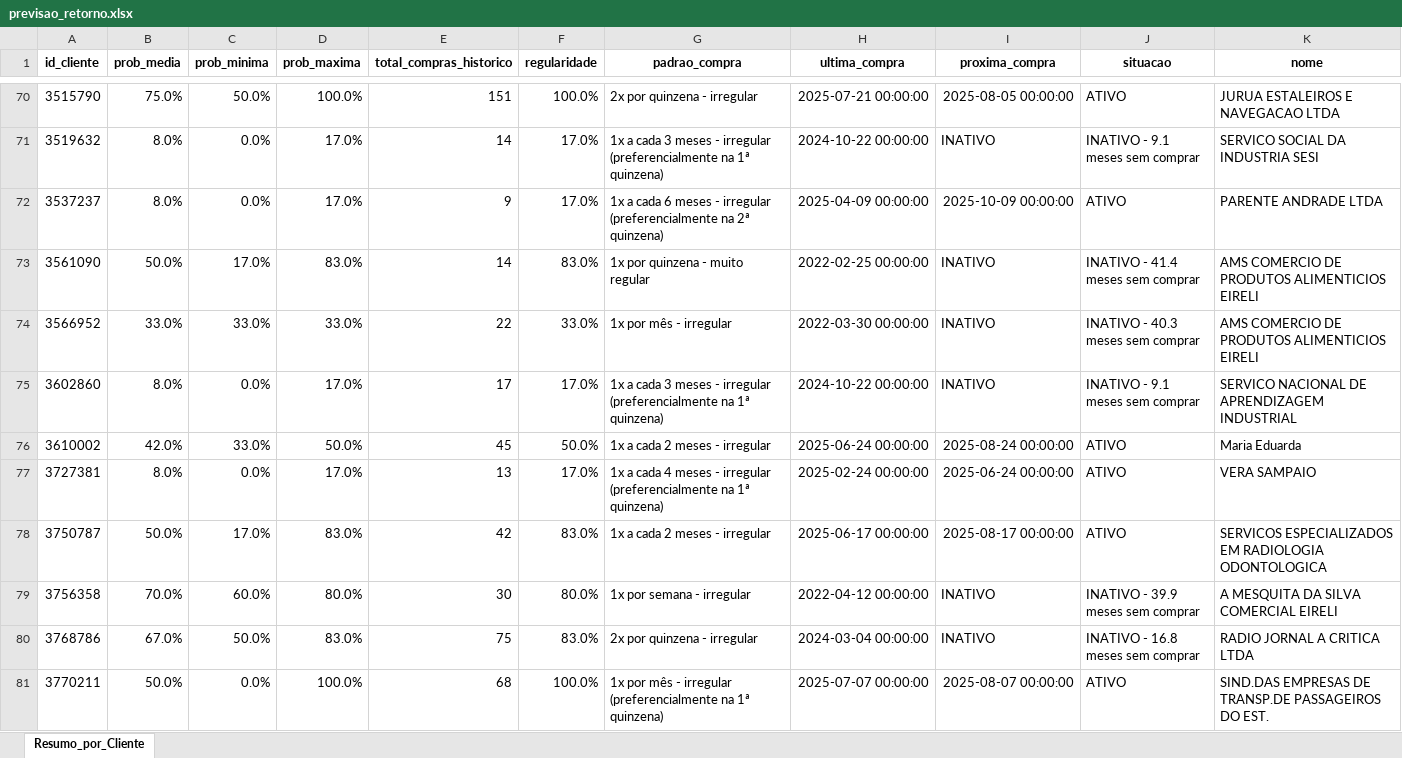
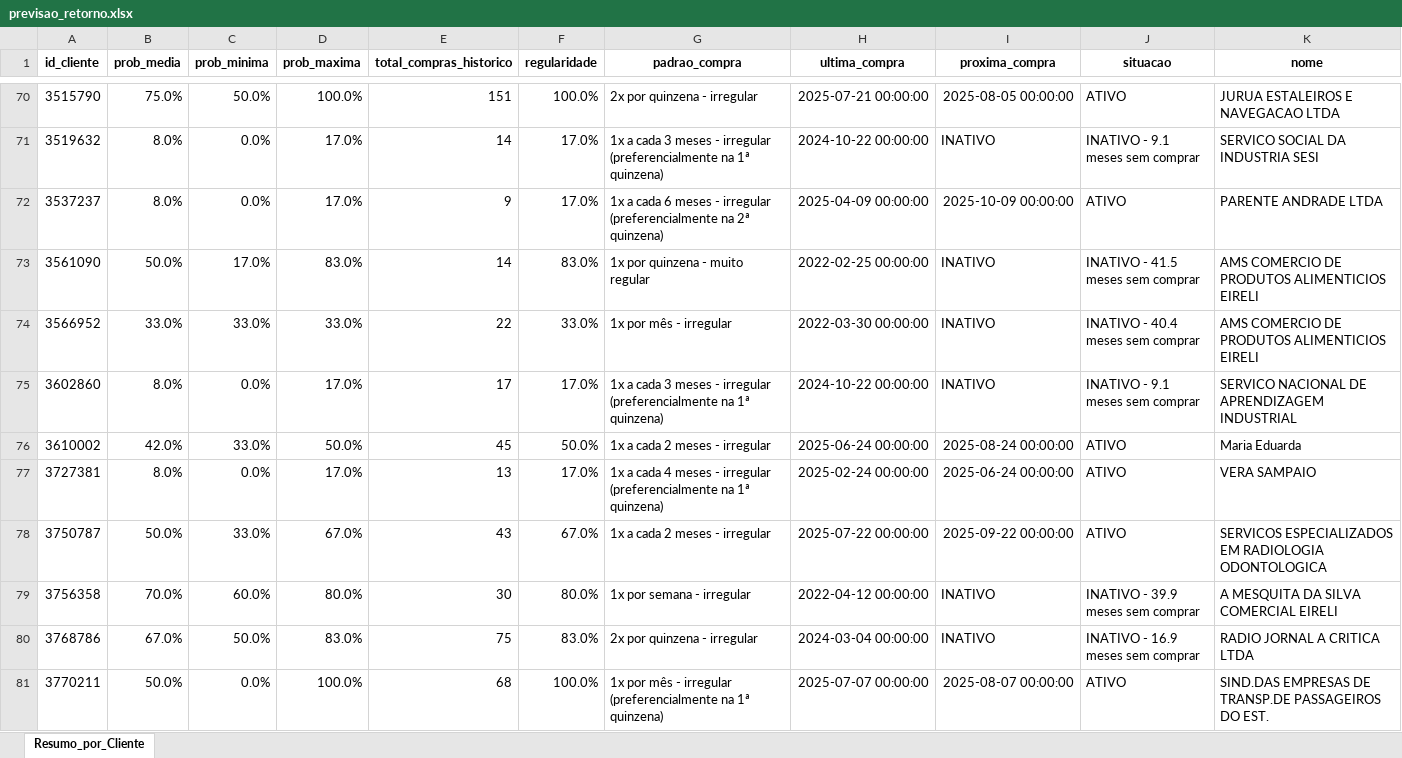
Before and after one commit to maloka-ai/poc-dashboard, an Excel workbook: dados/ADD/Dados_ADD_PF/previsao_retorno.xlsx, sheet Resumo_por_Cliente, drawn as a sheet; only a part is shown, gaps mark what is left out; values as stored, in another font and other column widths than the file's, no borders; conditional formats not drawn; the diff covers the shown part only; the diff names each change by its address in the sheet, - before the commit and + after, or states it on an @@ line.

Commit message:
atualizei dados da bibi e add

```diff
--- a/dados/ADD/Dados_ADD_PF/previsao_retorno.xlsx (sheet Resumo_por_Cliente)
+++ b/dados/ADD/Dados_ADD_PF/previsao_retorno.xlsx (sheet Resumo_por_Cliente)
-J73 (situacao): INATIVO - 41.4 meses sem comprar
+J73 (situacao): INATIVO - 41.5 meses sem comprar
-J74 (situacao): INATIVO - 40.3 meses sem comprar
+J74 (situacao): INATIVO - 40.4 meses sem comprar
-C78 (prob_minima): 17.0%
+C78 (prob_minima): 33.0%
-D78 (prob_maxima): 83.0%
+D78 (prob_maxima): 67.0%
-E78 (total_compras_historico): 42
+E78 (total_compras_historico): 43
-F78 (regularidade): 83.0%
+F78 (regularidade): 67.0%
-H78 (ultima_compra): 2025-06-17 00:00:00
+H78 (ultima_compra): 2025-07-22 00:00:00
-I78 (proxima_compra): 2025-08-17 00:00:00
+I78 (proxima_compra): 2025-09-22 00:00:00
-J80 (situacao): INATIVO - 16.8 meses sem comprar
+J80 (situacao): INATIVO - 16.9 meses sem comprar
```
Also changed, not shown: 3 added rows and 103 edited cells elsewhere in this sheet, dados/ADD/Dados_ADD_PF/analise_consistencia_estoque.xlsx, dados/ADD/Dados_ADD_PF/analise_curva_cobertura.xlsx, 28 other files.
